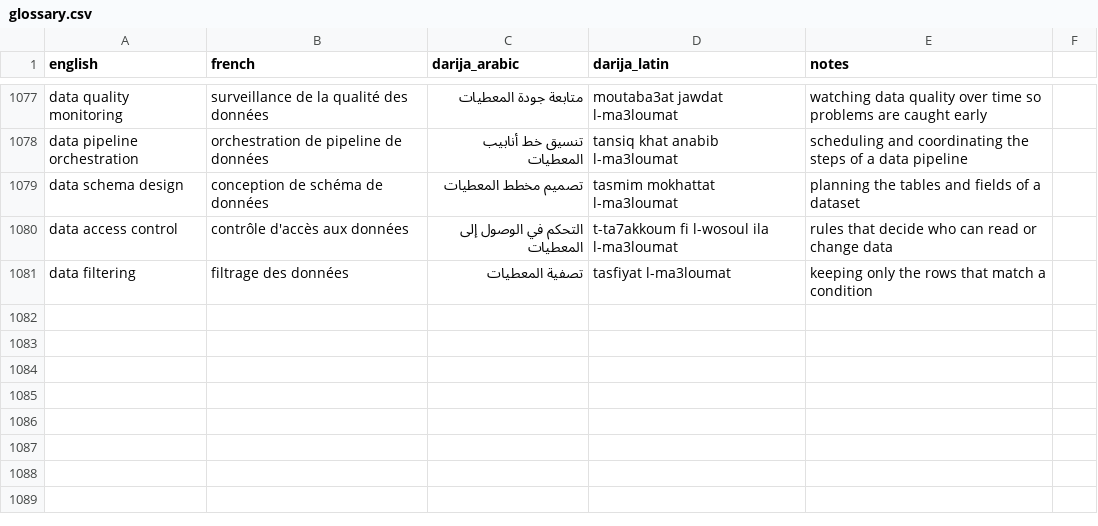
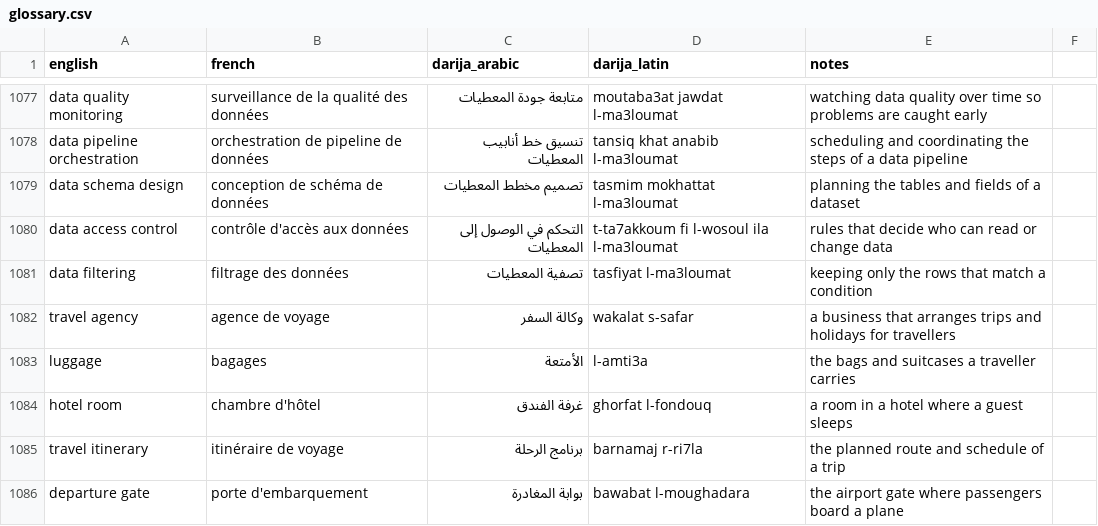
Before and after one commit to taha-b0t/darija-tech-glossary, a CSV file: glossary.csv, drawn as a sheet; only a part is shown, gaps mark what is left out; the diff names each change by its address in the sheet, - before the commit and + after, or states it on an @@ line.

Commit message:
feat: add 5 travel terms (travel agency, luggage, hotel room, travel itinerary, departure gate)

```diff
--- a/glossary.csv
+++ b/glossary.csv
+row 1082: travel agency | agence de voyage | وكالة السفر | wakalat s-safar | a business that arranges trips and holidays for travellers
+row 1083: luggage | bagages | الأمتعة | l-amti3a | the bags and suitcases a traveller carries
+row 1084: hotel room | chambre d'hôtel | غرفة الفندق | ghorfat l-fondouq | a room in a hotel where a guest sleeps
+row 1085: travel itinerary | itinéraire de voyage | برنامج الرحلة | barnamaj r-ri7la | the planned route and schedule of a trip
+row 1086: departure gate | porte d'embarquement | بوابة المغادرة | bawabat l-moughadara | the airport gate where passengers board a plane
```
